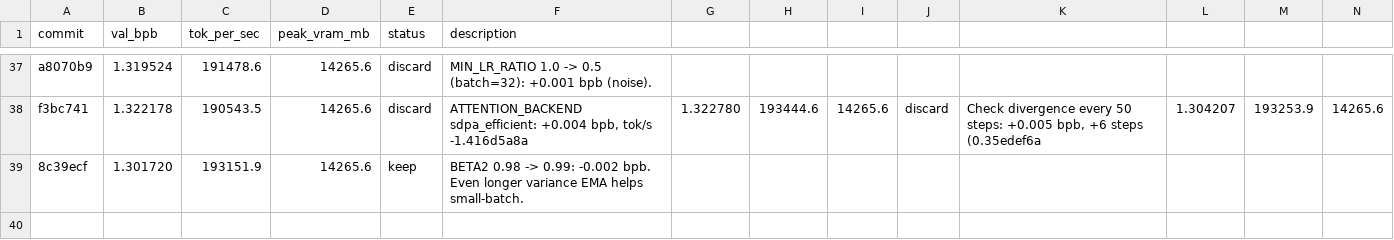
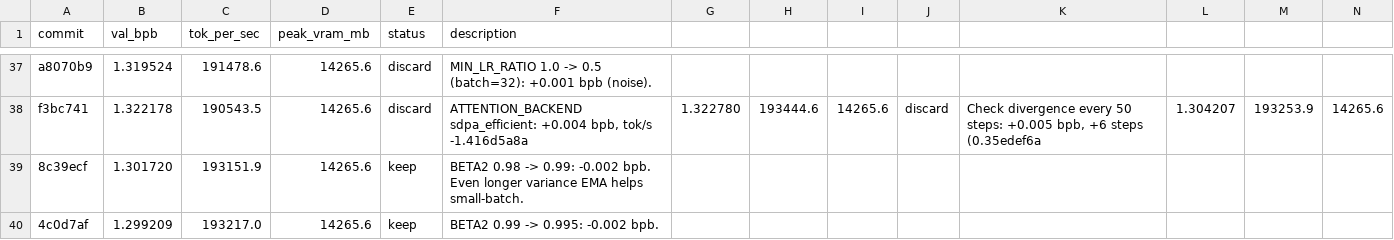
Before and after one commit to rbownes/Gpt-repro-, a TSV file: autoresearch/results.tsv, drawn as a sheet; only a part is shown, gaps mark what is left out; rows hold the shown columns only; the diff names each change by its address in the sheet, - before the commit and + after, or states it on an @@ line.

Commit message:
results: keep BETA2 0.995 (val_bpb 1.2992, -0.002)

```diff
--- a/autoresearch/results.tsv
+++ b/autoresearch/results.tsv
+row 40: 4c0d7af | 1.299209 | 193217.0 | 14265.6 | keep | BETA2 0.99 -> 0.995: -0.002 bpb.
```
